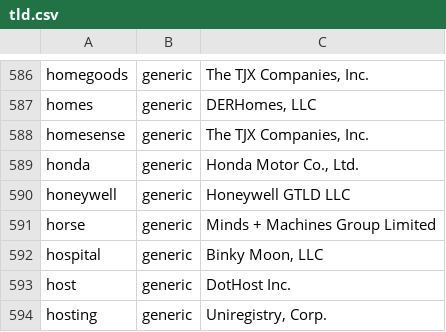
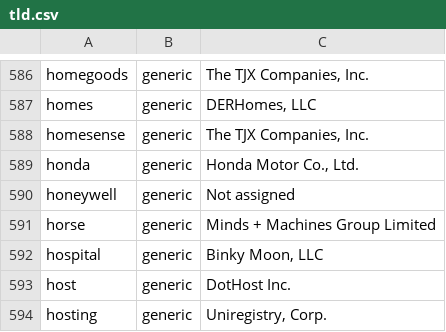
Before and after one commit to nojimage/tld-crawler, a CSV file: data/tld.csv, drawn as a sheet; only a part is shown, gaps mark what is left out.

```diff
--- a/data/tld.csv
+++ b/data/tld.csv
@@ -600,3 +600,3 @@ homesense,generic,"The TJX Companies, Inc."
 honda,generic,"Honda Motor Co., Ltd."
-honeywell,generic,"Honeywell GTLD LLC"
+honeywell,generic,"Not assigned"
 horse,generic,"Minds + Machines Group Limited"
```
Also changed, not shown: 2 other files.
